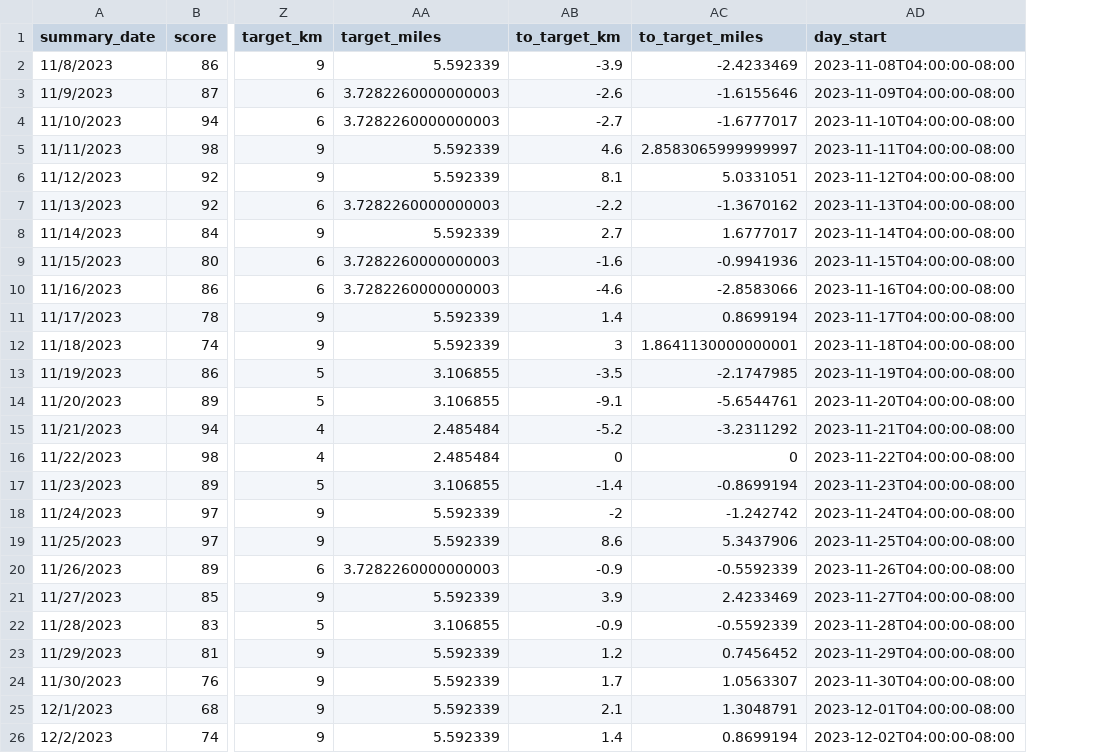
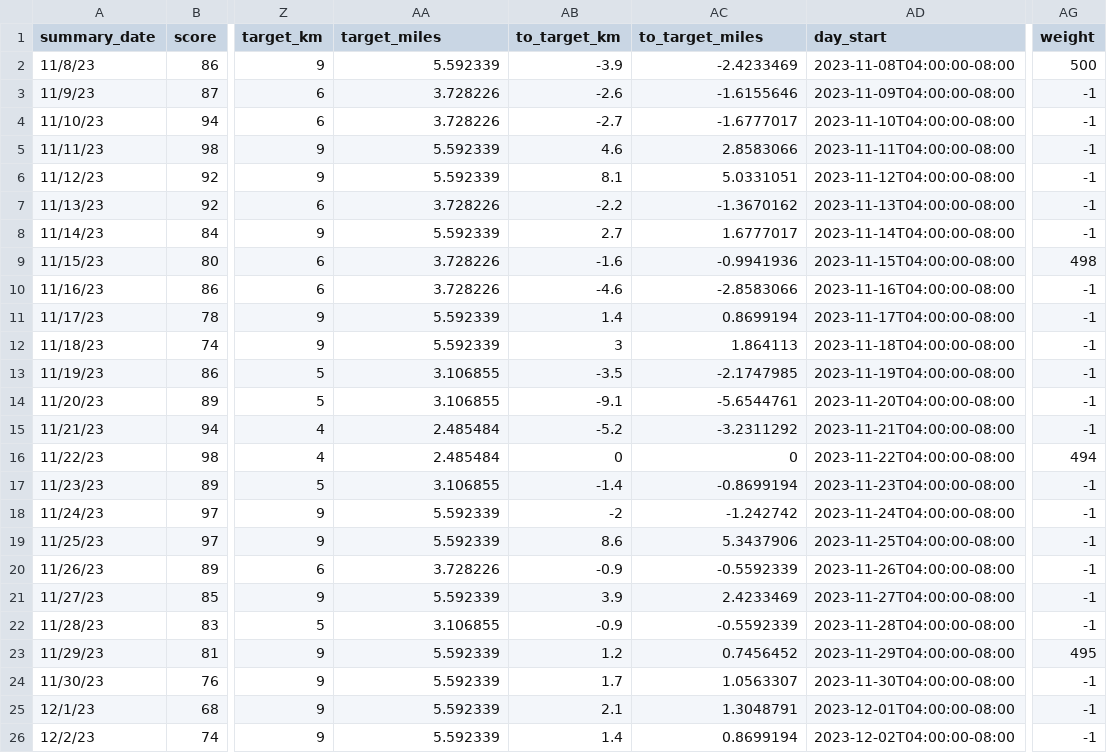
Before and after one commit to cjkawagu/oura, a CSV file: assets/activity.csv, drawn as a sheet; only a part is shown, gaps mark what is left out; the diff covers the shown part only; the diff names each change by its address in the sheet, - before the commit and + after, or states it on an @@ line.

```diff
--- a/assets/activity.csv
+++ b/assets/activity.csv
+column AG (weight), rows 2-26: 500 | -1 | -1 | -1 | -1 | -1 | -1 | 498 | -1 | -1 | -1 | -1 | -1 | -1 | 494 | -1 | -1 | -1 | -1 | -1 | -1 | 495 | -1 | -1 | -1
-A2 (summary_date): 11/8/2023
+A2 (summary_date): 11/8/23
-A3 (summary_date): 11/9/2023
+A3 (summary_date): 11/9/23
-AA3:AA4 (target_miles): 3.7282260000000003
+AA3:AA4 (target_miles): 3.728226
-A4 (summary_date): 11/10/2023
+A4 (summary_date): 11/10/23
-A5 (summary_date): 11/11/2023
+A5 (summary_date): 11/11/23
-AC5 (to_target_miles): 2.8583065999999997
+AC5 (to_target_miles): 2.8583066
-A6 (summary_date): 11/12/2023
+A6 (summary_date): 11/12/23
-A7 (summary_date): 11/13/2023
+A7 (summary_date): 11/13/23
-AA7 (target_miles): 3.7282260000000003
+AA7 (target_miles): 3.728226
-A8 (summary_date): 11/14/2023
+A8 (summary_date): 11/14/23
-A9 (summary_date): 11/15/2023
+A9 (summary_date): 11/15/23
-AA9:AA10 (target_miles): 3.7282260000000003
+AA9:AA10 (target_miles): 3.728226
-A10 (summary_date): 11/16/2023
+A10 (summary_date): 11/16/23
-A11 (summary_date): 11/17/2023
+A11 (summary_date): 11/17/23
-A12 (summary_date): 11/18/2023
+A12 (summary_date): 11/18/23
-AC12 (to_target_miles): 1.8641130000000001
+AC12 (to_target_miles): 1.864113
-A13 (summary_date): 11/19/2023
+A13 (summary_date): 11/19/23
-A14 (summary_date): 11/20/2023
+A14 (summary_date): 11/20/23
-A15 (summary_date): 11/21/2023
+A15 (summary_date): 11/21/23
-A16 (summary_date): 11/22/2023
+A16 (summary_date): 11/22/23
-A17 (summary_date): 11/23/2023
+A17 (summary_date): 11/23/23
-A18 (summary_date): 11/24/2023
+A18 (summary_date): 11/24/23
-A19 (summary_date): 11/25/2023
+A19 (summary_date): 11/25/23
-A20 (summary_date): 11/26/2023
+A20 (summary_date): 11/26/23
-AA20 (target_miles): 3.7282260000000003
+AA20 (target_miles): 3.728226
-A21 (summary_date): 11/27/2023
+A21 (summary_date): 11/27/23
-A22 (summary_date): 11/28/2023
+A22 (summary_date): 11/28/23
-A23 (summary_date): 11/29/2023
+A23 (summary_date): 11/29/23
-A24 (summary_date): 11/30/2023
+A24 (summary_date): 11/30/23
-A25 (summary_date): 12/1/2023
+A25 (summary_date): 12/1/23
-A26 (summary_date): 12/2/2023
+A26 (summary_date): 12/2/23
```
Also changed, not shown: 62 edited cells elsewhere in this file, 8 other files.
